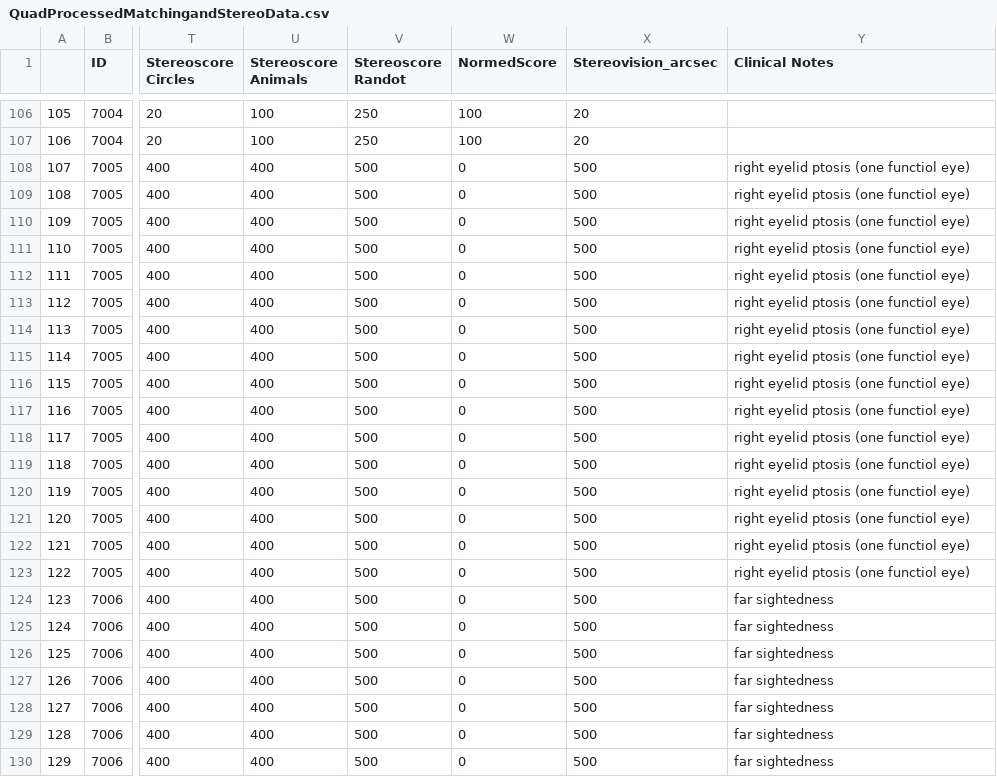
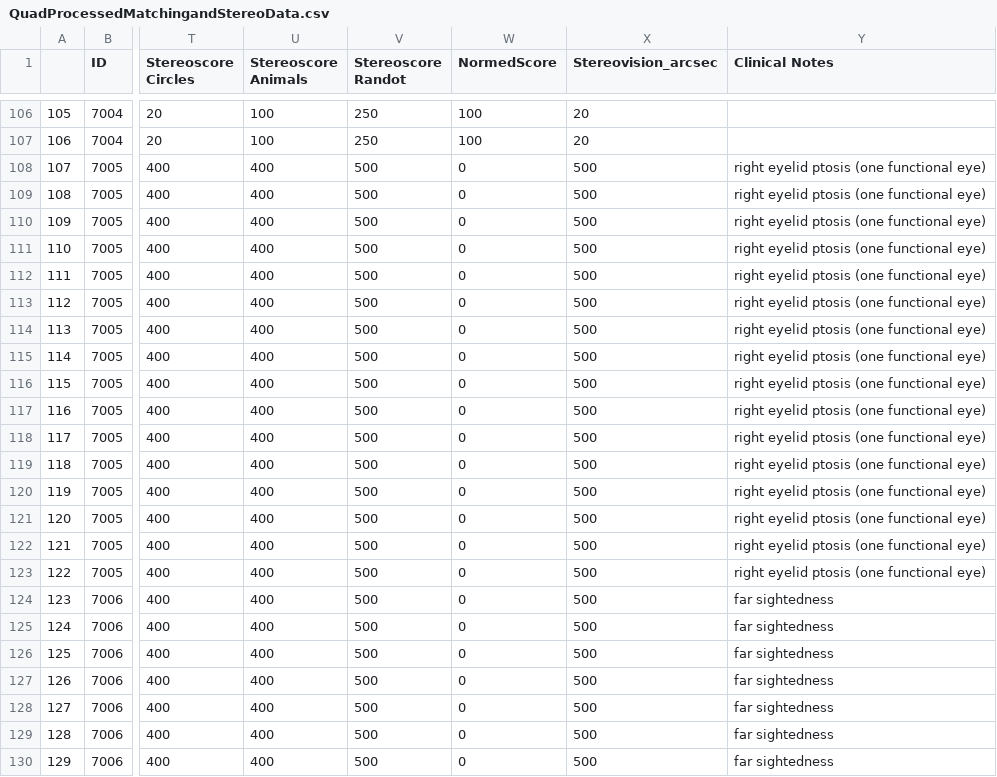
Before and after one commit to VPNL/StanfordMoonStudy, a CSV file: Data/QuadStudy/QuadProcessedMatchingandStereoData.csv, drawn as a sheet; only a part is shown, gaps mark what is left out; the diff covers the shown part only; the diff names each change by its address in the sheet, - before the commit and + after, or states it on an @@ line.

```diff
--- a/Data/QuadStudy/QuadProcessedMatchingandStereoData.csv
+++ b/Data/QuadStudy/QuadProcessedMatchingandStereoData.csv
-Y108:Y123 (Clinical Notes): right eyelid ptosis (one functiol eye)
+Y108:Y123 (Clinical Notes): right eyelid ptosis (one functional eye)
```
Also changed, not shown: 62 edited cells elsewhere in this file, Data/BinocularParallax/QuadProcessedParallaxandStereoData.csv, Figures/SupplementalTables/Supplemental_Table5_StereoAcuitySubjectLevelData.csv, 5 other files.
